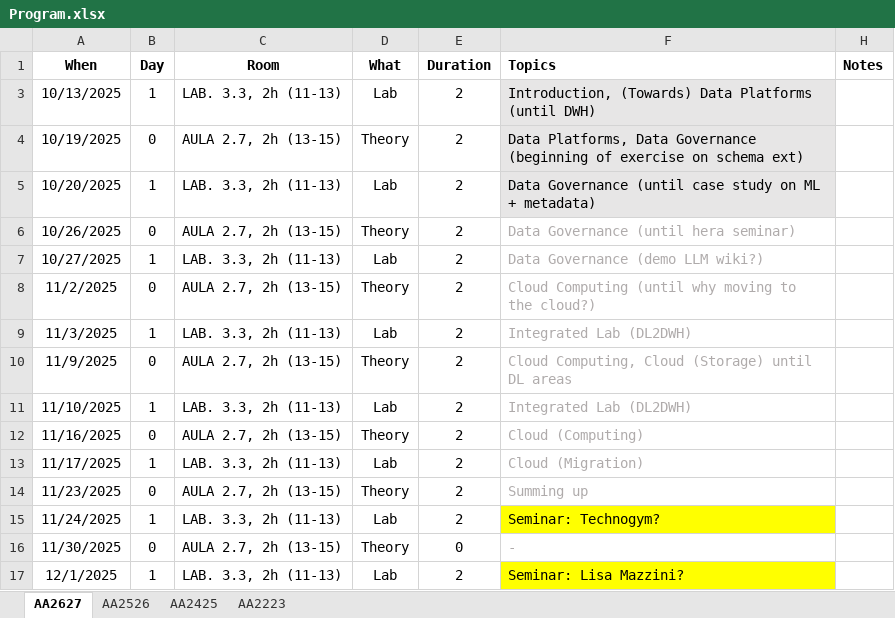
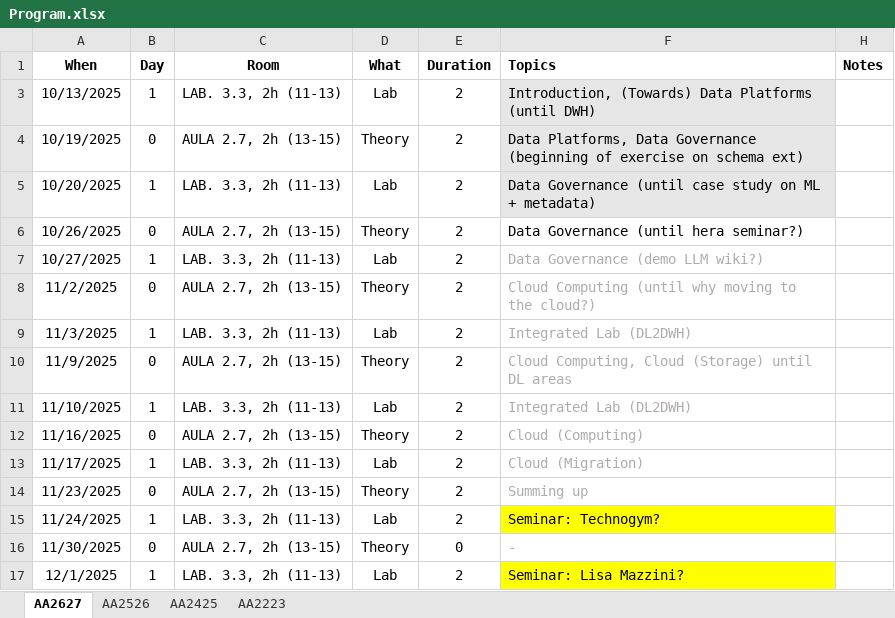
Before and after one commit to w4bo/AA2627-unibo-bdcp, an Excel workbook: Program.xlsx, sheet AA2627, drawn as a sheet; values as stored, in another font and other column widths than the file's, no borders; conditional formats not drawn; the diff names each change by its address in the sheet, - before the commit and + after, or states it on an @@ line.

```diff
--- a/Program.xlsx (sheet AA2627)
+++ b/Program.xlsx (sheet AA2627)
-F6 (Topics): Data Governance (until hera seminar)
+F6 (Topics): Data Governance (until hera seminar?)
-F6 text colour: #AFABAB
+F6 text colour: black
```
Also changed, not shown: 1 other file.
